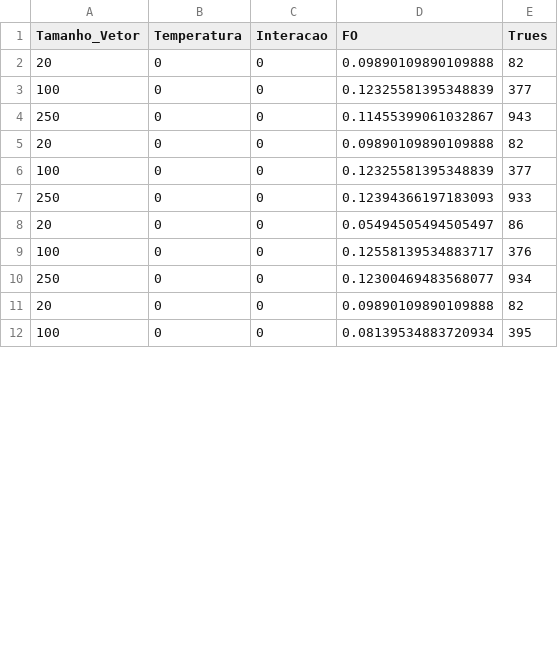
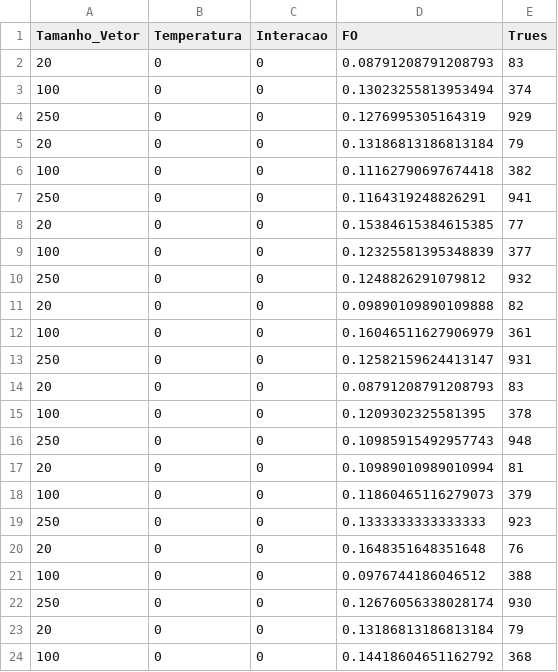
Before and after one commit to thecodergus/iar-sa, a CSV file: resultados_ra.csv, drawn as a sheet; only a part is shown; the diff covers the shown part only.

```diff
--- a/resultados_ra.csv
+++ b/resultados_ra.csv
@@ -1,12 +1,24 @@
 Tamanho_Vetor,Temperatura,Interacao,FO,Trues
+20,0,0,0.08791208791208793,83
+100,0,0,0.13023255813953494,374
+250,0,0,0.1276995305164319,929
+20,0,0,0.13186813186813184,79
+100,0,0,0.11162790697674418,382
+250,0,0,0.1164319248826291,941
+20,0,0,0.15384615384615385,77
+100,0,0,0.12325581395348839,377
+250,0,0,0.1248826291079812,932
 20,0,0,0.09890109890109888,82
-100,0,0,0.12325581395348839,377
-250,0,0,0.11455399061032867,943
-20,0,0,0.09890109890109888,82
-100,0,0,0.12325581395348839,377
-250,0,0,0.12394366197183093,933
-20,0,0,0.05494505494505497,86
-100,0,0,0.12558139534883717,376
-250,0,0,0.12300469483568077,934
-20,0,0,0.09890109890109888,82
-100,0,0,0.08139534883720934,395
+100,0,0,0.16046511627906979,361
+250,0,0,0.12582159624413147,931
+20,0,0,0.08791208791208793,83
+100,0,0,0.1209302325581395,378
+250,0,0,0.10985915492957743,948
+20,0,0,0.10989010989010994,81
+100,0,0,0.11860465116279073,379
+250,0,0,0.1333333333333333,923
+20,0,0,0.1648351648351648,76
+100,0,0,0.0976744186046512,388
+250,0,0,0.12676056338028174,930
+20,0,0,0.13186813186813184,79
+100,0,0,0.14418604651162792,368
```
Also changed, not shown: 3 added rows, 11 removed rows and 6 edited cells elsewhere in this file, 3 other files.
